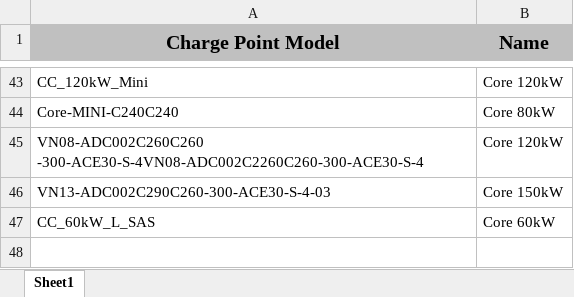
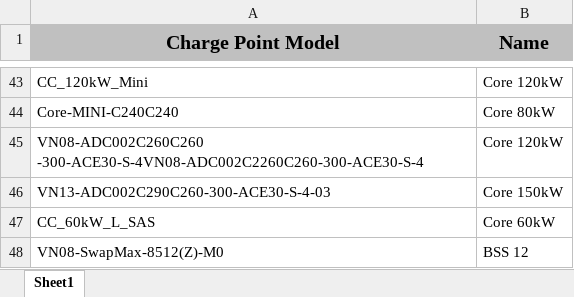
Before and after one commit to vanhienchien/CCTS, an Excel workbook: ChargePoint_Model.xlsx, sheet Sheet1, drawn as a sheet; only a part is shown, gaps mark what is left out; values as stored, in another font and other column widths than the file's, no borders; conditional formats not drawn; the diff names each change by its address in the sheet, - before the commit and + after, or states it on an @@ line.

Commit message:
update ChargePoint_Model.xlsx

```diff
--- a/ChargePoint_Model.xlsx (sheet Sheet1)
+++ b/ChargePoint_Model.xlsx (sheet Sheet1)
+row 48: VN08-SwapMax-8512(Z)-M0 | BSS 12
```
